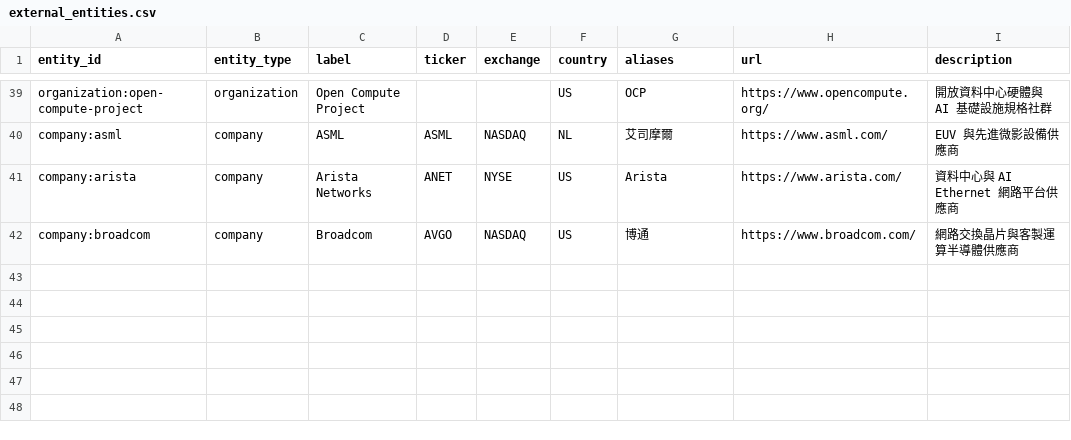
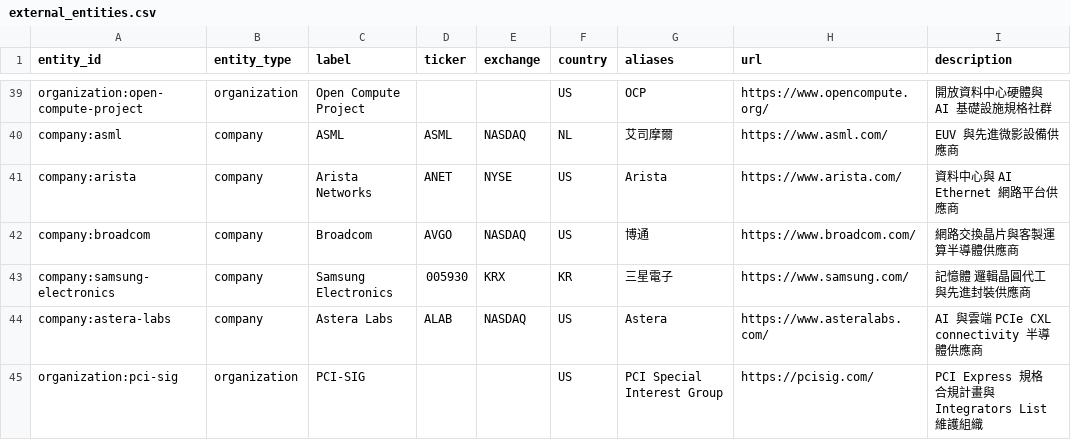
Before and after one commit to DennisLiuCk/strong-weak-scanner, a CSV file: config/external_entities.csv, drawn as a sheet; only a part is shown, gaps mark what is left out; the diff names each change by its address in the sheet, - before the commit and + after, or states it on an @@ line.

```diff
--- a/config/external_entities.csv
+++ b/config/external_entities.csv
+row 43: company:samsung-electronics | company | Samsung Electronics | 005930 | KRX | KR | 三星電子 | https://www.samsung.com/ | 記憶體 邏輯晶圓代工與先進封裝供應商
+row 44: company:astera-labs | company | Astera Labs | ALAB | NASDAQ | US | Astera | https://www.asteralabs.com/ | AI 與雲端 PCIe CXL connectivity 半導體供應商
+row 45: organization:pci-sig | organization | PCI-SIG |  |  | US | PCI Special Interest Group | https://pcisig.com/ | PCI Express 規格 合規計畫與 Integrators List 維護組織
```
Also changed, not shown: config/knowledge_concepts.csv, notes/research_method_reviews/monitor_reviews.csv, 18 other files.
